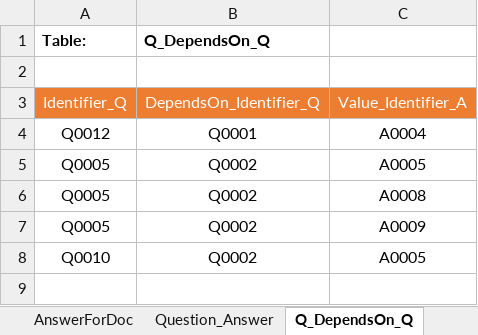
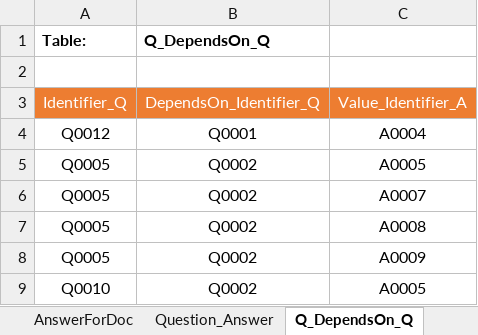
Before and after one commit to PantelisAntoniadis/PassBot_project, an Excel workbook: other_files/Database_Cpsv_ap_Tables&Data.xlsx, sheet Q_DependsOn_Q, drawn as a sheet; values as stored, in another font and other column widths than the file's, no borders; charts and pictures not drawn; the diff names each change by its address in the sheet, - before the commit and + after, or states it on an @@ line.

```diff
--- a/other_files/Database_Cpsv_ap_Tables&Data.xlsx (sheet Q_DependsOn_Q)
+++ b/other_files/Database_Cpsv_ap_Tables&Data.xlsx (sheet Q_DependsOn_Q)
+row 6: Q0005 | Q0002 | A0007
```
Also changed, not shown: sheet AnswerForDoc_ex_Ev, sheet Evidence, hidden cells, charts or pictures, 1 other file.
